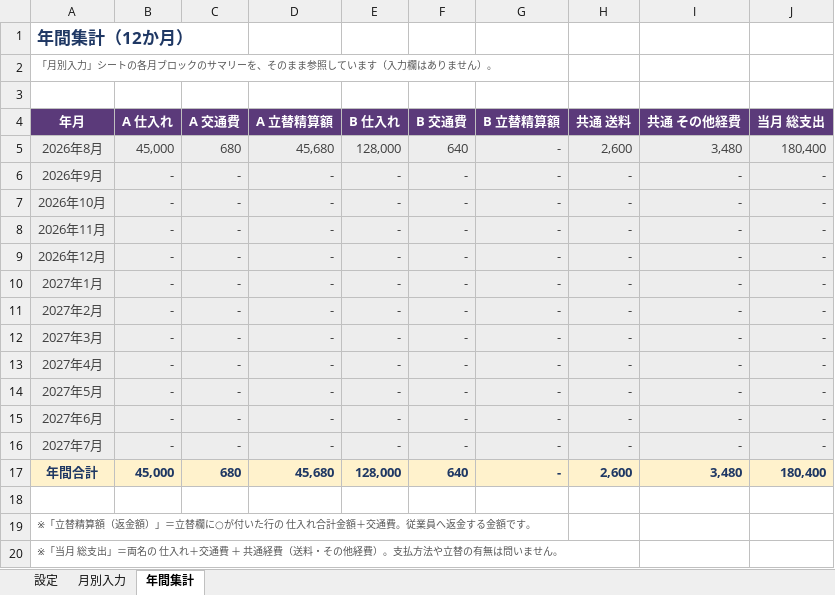
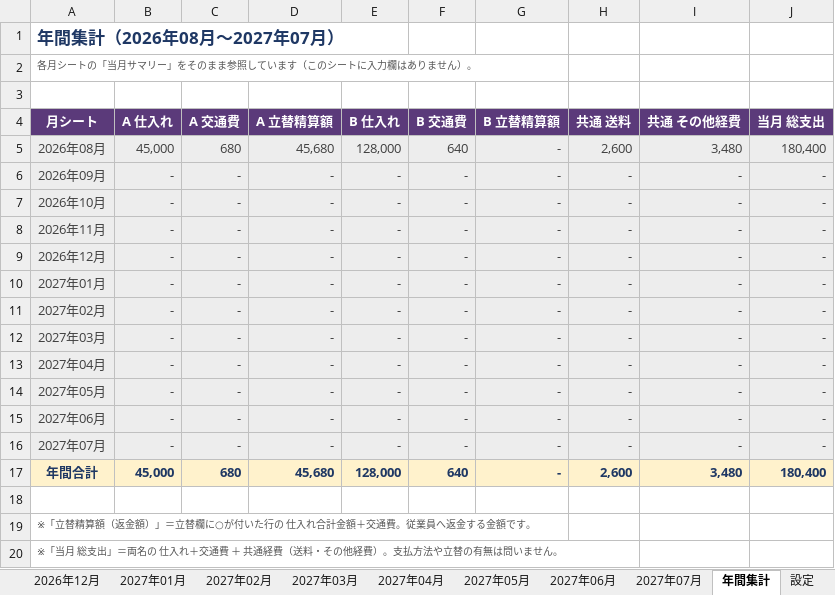
Before and after one commit to n0619y/toto, an Excel workbook: excel/トレカ事業_従業員管理表.xlsx, sheet 年間集計, drawn as a sheet; values as stored, in another font and other column widths than the file's, no borders; the diff names each change by its address in the sheet, - before the commit and + after, or states it on an @@ line.

```diff
--- a/excel/トレカ事業_従業員管理表.xlsx (sheet 年間集計)
+++ b/excel/トレカ事業_従業員管理表.xlsx (sheet 年間集計)
+sheet tab: 2026年12月
+sheet tab: 2027年01月
+sheet tab: 2027年02月
+sheet tab: 2027年03月
+sheet tab: 2027年04月
+sheet tab: 2027年05月
+sheet tab: 2027年06月
+sheet tab: 2027年07月
@@ sheet tab order changed: 2026年12月 | 2027年01月 | 2027年02月 | 2027年03月 | 2027年04月 | 2027年05月 | 2027年06月 | 2027年07月 | 年間集計 | 設定 @@
-A1 (月シート): 年間集計（12か月）
+A1 (月シート): 年間集計（2026年08月〜2027年07月）
-A2 (月シート): 「月別入力」シートの各月ブロックのサマリーを、そのまま参照しています（入力欄はありません）。
+A2 (月シート): 各月シートの「当月サマリー」をそのまま参照しています（このシートに入力欄はありません）。
-A4: 年月
+A4: 月シート
-A5 (月シート): 2026年8月
+A5 (月シート): 2026年08月
-A6 (月シート): 2026年9月
+A6 (月シート): 2026年09月
-A10 (月シート): 2027年1月
+A10 (月シート): 2027年01月
-A11 (月シート): 2027年2月
+A11 (月シート): 2027年02月
-A12 (月シート): 2027年3月
+A12 (月シート): 2027年03月
-A13 (月シート): 2027年4月
+A13 (月シート): 2027年04月
-A14 (月シート): 2027年5月
+A14 (月シート): 2027年05月
-A15 (月シート): 2027年6月
+A15 (月シート): 2027年06月
-A16 (月シート): 2027年7月
+A16 (月シート): 2027年07月
```
Also changed, not shown: sheet 2026年09月, sheet 設定, other sheet tabs, formulas that keep their value, 1 other file.
